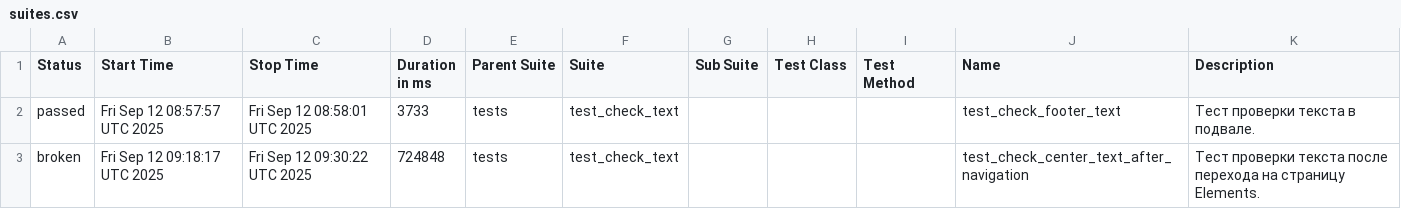
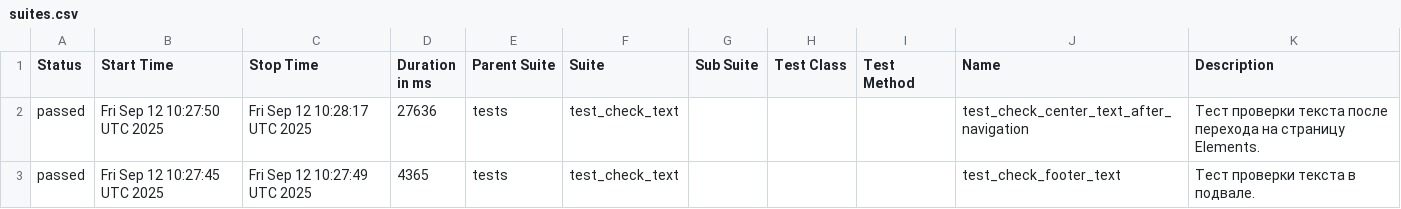
Before and after one commit to AngryAlexQA/demoga_page, a CSV file: data/suites.csv, drawn as a sheet.

```diff
--- a/data/suites.csv
+++ b/data/suites.csv
@@ -1,7 +1,7 @@
 "Status","Start Time","Stop Time","Duration in ms","Parent Suite","Suite","Sub Suite","Test Class","Test Method","Name","Description"
-"passed","Fri Sep 12 08:57:57 UTC 2025","Fri Sep 12 08:58:01 UTC 2025","3733","tests","test_check_text","","","","test_check_footer_text","
-    Тест проверки текста в подвале.
-    "
-"broken","Fri Sep 12 09:18:17 UTC 2025","Fri Sep 12 09:30:22 UTC 2025","724848","tests","test_check_text","","","","test_check_center_text_after_navigation","
-    Тест проверки текста после перехода на страницу Elements.
-    "
+"passed","Fri Sep 12 10:27:50 UTC 2025","Fri Sep 12 10:28:17 UTC 2025","27636","tests","test_check_text","","","","test_check_center_text_after_navigation","
+    Тест проверки текста после перехода на страницу Elements.
+    "
+"passed","Fri Sep 12 10:27:45 UTC 2025","Fri Sep 12 10:27:49 UTC 2025","4365","tests","test_check_text","","","","test_check_footer_text","
+    Тест проверки текста в подвале.
+    "
```
Also changed, not shown: 39 other files.
